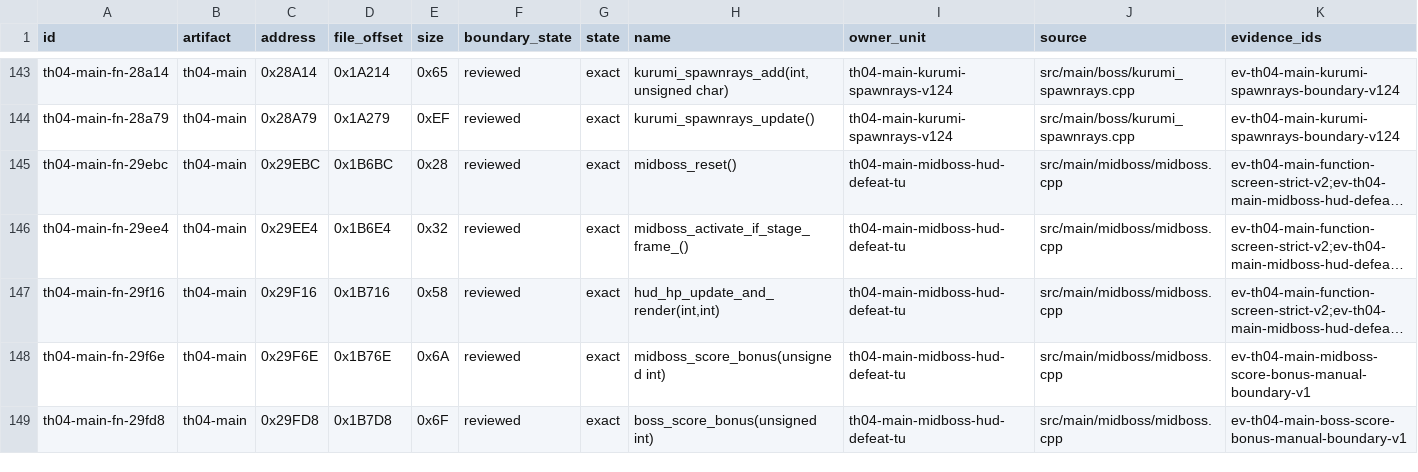
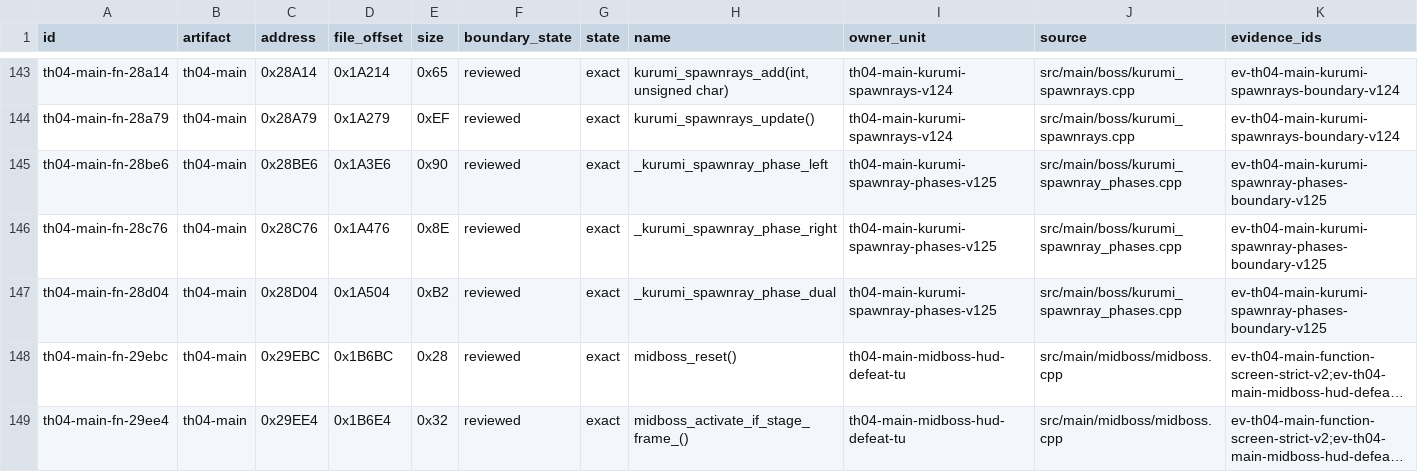
Before and after one commit to N0zoM1z0/th04, a CSV file: config/th04_main_authored_functions.csv, drawn as a sheet; only a part is shown, gaps mark what is left out; the shorter side is filled out with more unchanged rows; long unchanged cells end in …; rows hold the shown columns only; the diff names each change by its address in the sheet, - before the commit and + after, or states it on an @@ line.

Commit message:
gpt-web: recover Kurumi spawn-ray phases

```diff
--- a/config/th04_main_authored_functions.csv
+++ b/config/th04_main_authored_functions.csv
+row 145: th04-main-fn-28be6 | th04-main | 0x28BE6 | 0x1A3E6 | 0x90 | reviewed | exact | _kurumi_spawnray_phase_left | th04-main-kurumi-spawnray-phases-v125 | src/main/boss/kurumi_spawnray_phases.cpp | ev-th04-main-kurumi-spawnray-phases-boundary-v125
+row 146: th04-main-fn-28c76 | th04-main | 0x28C76 | 0x1A476 | 0x8E | reviewed | exact | _kurumi_spawnray_phase_right | th04-main-kurumi-spawnray-phases-v125 | src/main/boss/kurumi_spawnray_phases.cpp | ev-th04-main-kurumi-spawnray-phases-boundary-v125
+row 147: th04-main-fn-28d04 | th04-main | 0x28D04 | 0x1A504 | 0xB2 | reviewed | exact | _kurumi_spawnray_phase_dual | th04-main-kurumi-spawnray-phases-v125 | src/main/boss/kurumi_spawnray_phases.cpp | ev-th04-main-kurumi-spawnray-phases-boundary-v125
```
Also changed, not shown: config/knowledge.csv, config/th04_function_boundaries.csv, 10 other files.
